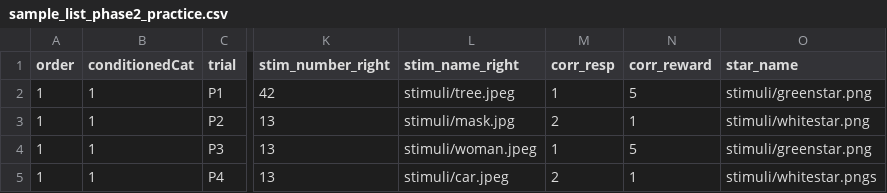
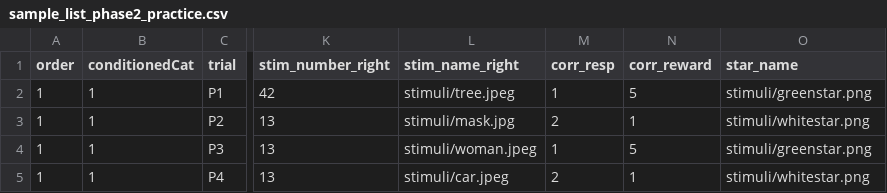
Before and after one commit to bleonar5/RemTag, a CSV file: sample_list_phase2_practice.csv, drawn as a sheet; only a part is shown, gaps mark what is left out; the diff names each change by its address in the sheet, - before the commit and + after, or states it on an @@ line.

Commit message:
git

```diff
--- a/sample_list_phase2_practice.csv
+++ b/sample_list_phase2_practice.csv
-O5 (star_name): stimuli/whitestar.pngs
+O5 (star_name): stimuli/whitestar.png
```
